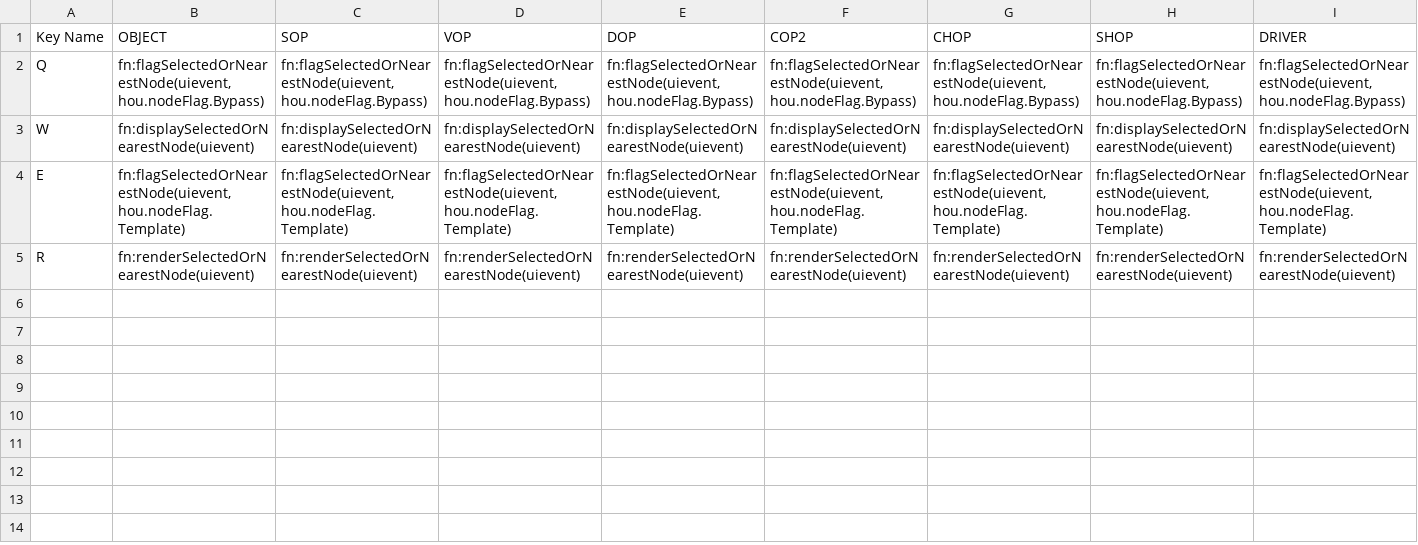
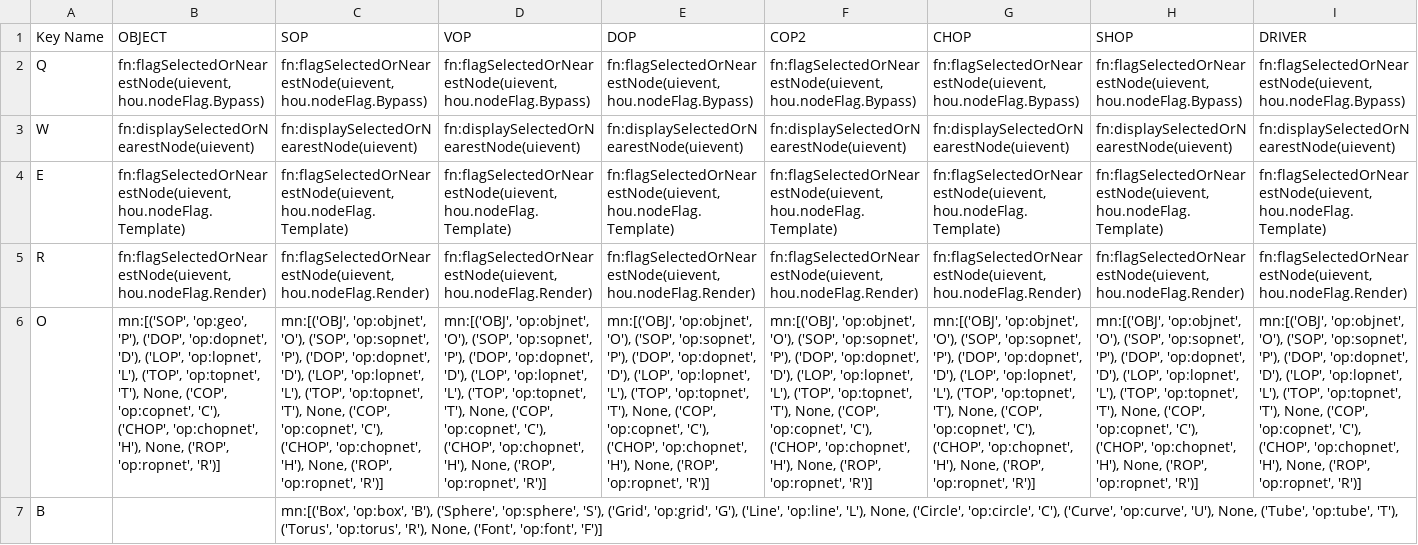
Before and after one commit to timurproko/MyHoudiniTools, a CSV file: hotkeys.csv, drawn as a sheet; only a part is shown; rows hold the shown columns only; the diff covers the shown part only; the diff names each change by its address in the sheet, - before the commit and + after, or states it on an @@ line.

Commit message:
update in shortcuts

```diff
--- a/hotkeys.csv
+++ b/hotkeys.csv
-B5 (OBJECT): fn:renderSelectedOrNearestNode(uievent)
+B5 (OBJECT): fn:flagSelectedOrNearestNode(uievent, hou.nodeFlag.Render)
-C5 (SOP): fn:renderSelectedOrNearestNode(uievent)
+C5 (SOP): fn:flagSelectedOrNearestNode(uievent, hou.nodeFlag.Render)
-D5 (VOP): fn:renderSelectedOrNearestNode(uievent)
+D5 (VOP): fn:flagSelectedOrNearestNode(uievent, hou.nodeFlag.Render)
-E5 (DOP): fn:renderSelectedOrNearestNode(uievent)
+E5 (DOP): fn:flagSelectedOrNearestNode(uievent, hou.nodeFlag.Render)
-F5 (COP2): fn:renderSelectedOrNearestNode(uievent)
+F5 (COP2): fn:flagSelectedOrNearestNode(uievent, hou.nodeFlag.Render)
-G5 (CHOP): fn:renderSelectedOrNearestNode(uievent)
+G5 (CHOP): fn:flagSelectedOrNearestNode(uievent, hou.nodeFlag.Render)
-H5 (SHOP): fn:renderSelectedOrNearestNode(uievent)
+H5 (SHOP): fn:flagSelectedOrNearestNode(uievent, hou.nodeFlag.Render)
-I5 (DRIVER): fn:renderSelectedOrNearestNode(uievent)
+I5 (DRIVER): fn:flagSelectedOrNearestNode(uievent, hou.nodeFlag.Render)
+row 6: O | mn:[('SOP', 'op:geo', 'P'), ('DOP', 'op:dopnet', 'D'), ('LOP', 'op:lopnet', 'L'), ('TOP', 'op:topnet', 'T'), None, ('COP', 'op:copnet', 'C'), ('CHOP', 'op:chopnet', 'H'), None, ('ROP', 'op:ropnet', 'R')] | mn:[('OBJ', 'op:objnet', 'O'), ('SOP', 'op:sopnet', 'P'), ('DOP', 'op:dopnet', 'D'), ('LOP', 'op:lopnet', 'L'), ('TOP', 'op:topnet', 'T'), None, ('COP', 'op:copnet', 'C'), ('CHOP', 'op:chopnet', 'H'), None, ('ROP', 'op:ropnet', 'R')] | mn:[('OBJ', 'op:objnet', 'O'), ('SOP', 'op:sopnet', 'P'), ('DOP', 'op:dopnet', 'D'), ('LOP', 'op:lopnet', 'L'), ('TOP', 'op:topnet', 'T'), None, ('COP', 'op:copnet', 'C'), ('CHOP', 'op:chopnet', 'H'), None, ('ROP', 'op:ropnet', 'R')] | mn:[('OBJ', 'op:objnet', 'O'), ('SOP', 'op:sopnet', 'P'), ('DOP', 'op:dopnet', 'D'), ('LOP', 'op:lopnet', 'L'), ('TOP', 'op:topnet', 'T'), None, ('COP', 'op:copnet', 'C'), ('CHOP', 'op:chopnet', 'H'), None, ('ROP', 'op:ropnet', 'R')] | mn:[('OBJ', 'op:objnet', 'O'), ('SOP', 'op:sopnet', 'P'), ('DOP', 'op:dopnet', 'D'), ('LOP', 'op:lopnet', 'L'), ('TOP', 'op:topnet', 'T'), None, ('COP', 'op:copnet', 'C'), ('CHOP', 'op:chopnet', 'H'), None, ('ROP', 'op:ropnet', 'R')] | mn:[('OBJ', 'op:objnet', 'O'), ('SOP', 'op:sopnet', 'P'), ('DOP', 'op:dopnet', 'D'), ('LOP', 'op:lopnet', 'L'), ('TOP', 'op:topnet', 'T'), None, ('COP', 'op:copnet', 'C'), ('CHOP', 'op:chopnet', 'H'), None, ('ROP', 'op:ropnet', 'R')] | mn:[('OBJ', 'op:objnet', 'O'), ('SOP', 'op:sopnet', 'P'), ('DOP', 'op:dopnet', 'D'), ('LOP', 'op:lopnet', 'L'), ('TOP', 'op:topnet', 'T'), None, ('COP', 'op:copnet', 'C'), ('CHOP', 'op:chopnet', 'H'), None, ('ROP', 'op:ropnet', 'R')] | mn:[('OBJ', 'op:objnet', 'O'), ('SOP', 'op:sopnet', 'P'), ('DOP', 'op:dopnet', 'D'), ('LOP', 'op:lopnet', 'L'), ('TOP', 'op:topnet', 'T'), None, ('COP', 'op:copnet', 'C'), ('CHOP', 'op:chopnet', 'H'), None, ('ROP', 'op:ropnet', 'R')]
+row 7: B |  | mn:[('Box', 'op:box', 'B'), ('Sphere', 'op:sphere', 'S'), ('Grid', 'op:grid', 'G'), ('Line', 'op:line', 'L'), None, ('Circle', 'op:circle', 'C'), ('Curve', 'op:curve', 'U'), None, ('Tube', 'op:tube', 'T'), ('Torus', 'op:torus', 'R'), None, ('Font', 'op:font', 'F')]
```
Also changed, not shown: 4 edited cells elsewhere in this file.
